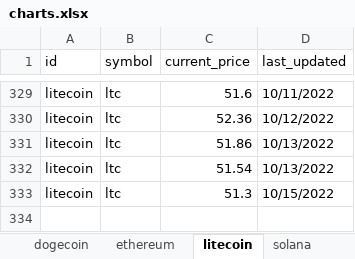
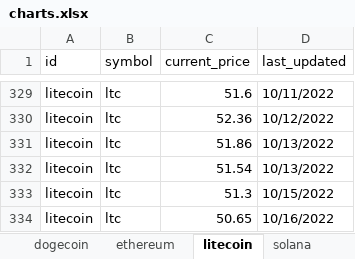
Before and after one commit to Thamielis/TrackCrypto, an Excel workbook: charts.xlsx, sheet litecoin, drawn as a sheet; only a part is shown, gaps mark what is left out; values as stored, in another font and other column widths than the file's, no borders; charts and pictures not drawn; the diff names each change by its address in the sheet, - before the commit and + after, or states it on an @@ line.

```diff
--- a/charts.xlsx (sheet litecoin)
+++ b/charts.xlsx (sheet litecoin)
+row 334: litecoin | ltc | 50.65 | 10/16/2022
```
Also changed, not shown: sheet bitcoin, sheet uniswap, sheet chainlink, sheet solana, sheet cardano, sheet ethereum, 1 more sheet, charts or pictures, coins.xlsx, 8 other files.
